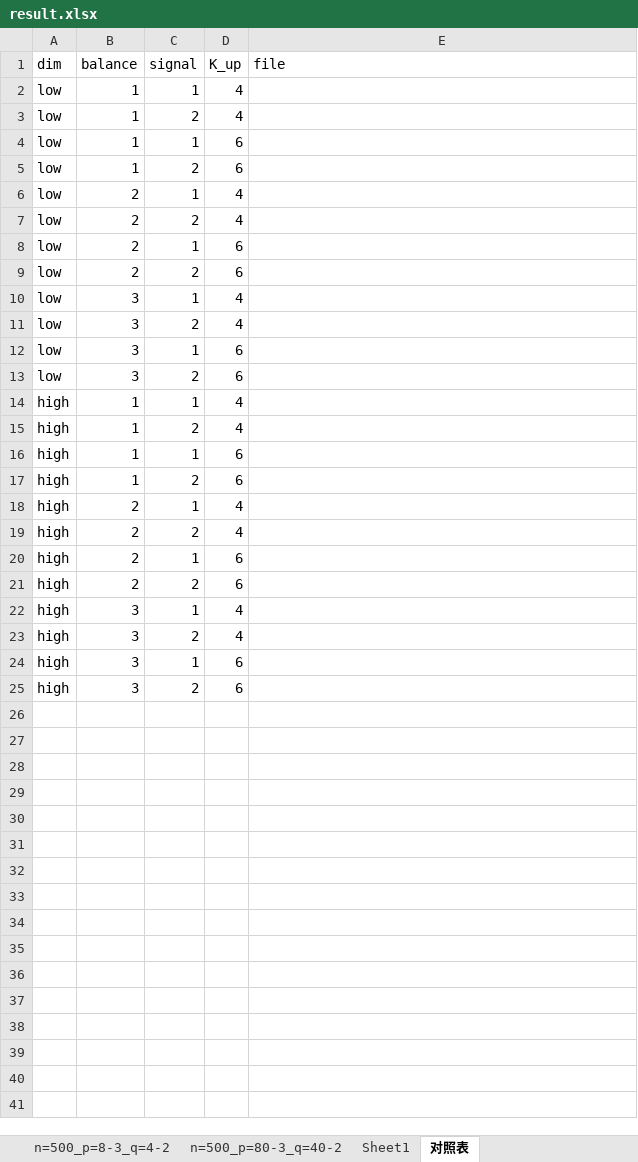
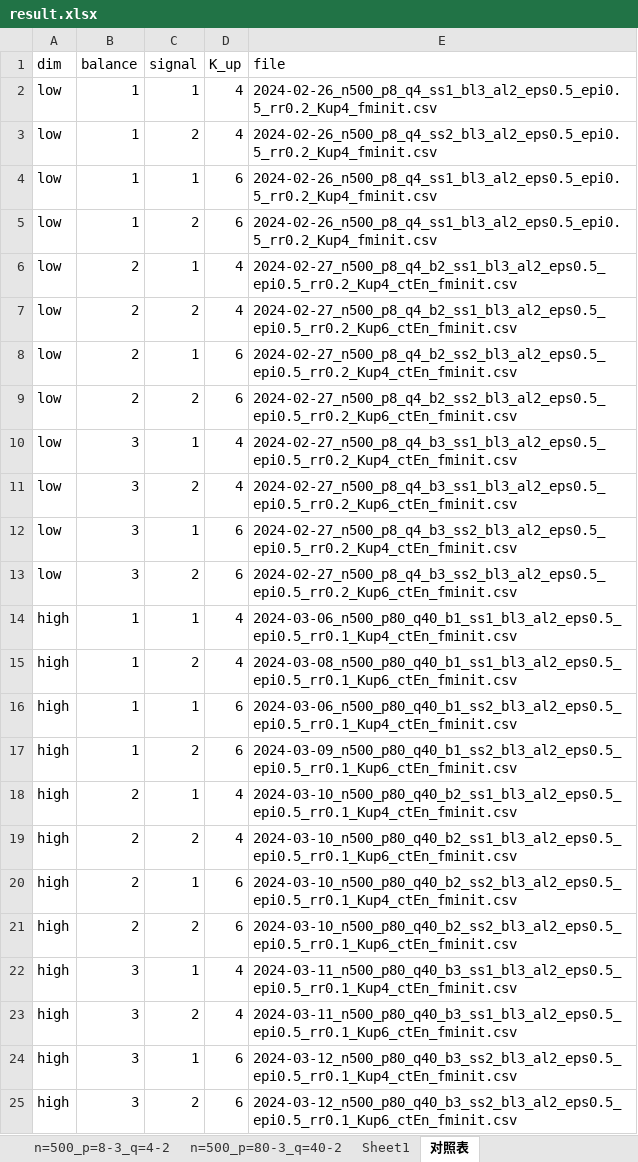
Before and after one commit to Ryanna-github/hierarchical-gene, an Excel workbook: code_v2/summary_data/result.xlsx, sheet 对照表, drawn as a sheet; values as stored, in another font and other column widths than the file's, no borders; the diff names each change by its address in the sheet, - before the commit and + after, or states it on an @@ line.

```diff
--- a/code_v2/summary_data/result.xlsx (sheet 对照表)
+++ b/code_v2/summary_data/result.xlsx (sheet 对照表)
-E2 (file): (empty)
+E2 (file): 2024-02-26_n500_p8_q4_ss1_bl3_al2_eps0.5_epi0.5_rr0.2_Kup4_fminit.csv
-E3 (file): (empty)
+E3 (file): 2024-02-26_n500_p8_q4_ss2_bl3_al2_eps0.5_epi0.5_rr0.2_Kup4_fminit.csv
-E4:E5 (file): (empty)
+E4:E5 (file): 2024-02-26_n500_p8_q4_ss1_bl3_al2_eps0.5_epi0.5_rr0.2_Kup4_fminit.csv
-E6 (file): (empty)
+E6 (file): 2024-02-27_n500_p8_q4_b2_ss1_bl3_al2_eps0.5_epi0.5_rr0.2_Kup4_ctEn_fminit.csv
-E7 (file): (empty)
+E7 (file): 2024-02-27_n500_p8_q4_b2_ss1_bl3_al2_eps0.5_epi0.5_rr0.2_Kup6_ctEn_fminit.csv
-E8 (file): (empty)
+E8 (file): 2024-02-27_n500_p8_q4_b2_ss2_bl3_al2_eps0.5_epi0.5_rr0.2_Kup4_ctEn_fminit.csv
-E9 (file): (empty)
+E9 (file): 2024-02-27_n500_p8_q4_b2_ss2_bl3_al2_eps0.5_epi0.5_rr0.2_Kup6_ctEn_fminit.csv
-E10 (file): (empty)
+E10 (file): 2024-02-27_n500_p8_q4_b3_ss1_bl3_al2_eps0.5_epi0.5_rr0.2_Kup4_ctEn_fminit.csv
-E11 (file): (empty)
+E11 (file): 2024-02-27_n500_p8_q4_b3_ss1_bl3_al2_eps0.5_epi0.5_rr0.2_Kup6_ctEn_fminit.csv
-E12 (file): (empty)
+E12 (file): 2024-02-27_n500_p8_q4_b3_ss2_bl3_al2_eps0.5_epi0.5_rr0.2_Kup4_ctEn_fminit.csv
-E13 (file): (empty)
+E13 (file): 2024-02-27_n500_p8_q4_b3_ss2_bl3_al2_eps0.5_epi0.5_rr0.2_Kup6_ctEn_fminit.csv
-E14 (file): (empty)
+E14 (file): 2024-03-06_n500_p80_q40_b1_ss1_bl3_al2_eps0.5_epi0.5_rr0.1_Kup4_ctEn_fminit.csv
-E15 (file): (empty)
+E15 (file): 2024-03-08_n500_p80_q40_b1_ss1_bl3_al2_eps0.5_epi0.5_rr0.1_Kup6_ctEn_fminit.csv
-E16 (file): (empty)
+E16 (file): 2024-03-06_n500_p80_q40_b1_ss2_bl3_al2_eps0.5_epi0.5_rr0.1_Kup4_ctEn_fminit.csv
-E17 (file): (empty)
+E17 (file): 2024-03-09_n500_p80_q40_b1_ss2_bl3_al2_eps0.5_epi0.5_rr0.1_Kup6_ctEn_fminit.csv
-E18 (file): (empty)
+E18 (file): 2024-03-10_n500_p80_q40_b2_ss1_bl3_al2_eps0.5_epi0.5_rr0.1_Kup4_ctEn_fminit.csv
-E19 (file): (empty)
+E19 (file): 2024-03-10_n500_p80_q40_b2_ss1_bl3_al2_eps0.5_epi0.5_rr0.1_Kup6_ctEn_fminit.csv
-E20 (file): (empty)
+E20 (file): 2024-03-10_n500_p80_q40_b2_ss2_bl3_al2_eps0.5_epi0.5_rr0.1_Kup4_ctEn_fminit.csv
-E21 (file): (empty)
+E21 (file): 2024-03-10_n500_p80_q40_b2_ss2_bl3_al2_eps0.5_epi0.5_rr0.1_Kup6_ctEn_fminit.csv
-E22 (file): (empty)
+E22 (file): 2024-03-11_n500_p80_q40_b3_ss1_bl3_al2_eps0.5_epi0.5_rr0.1_Kup4_ctEn_fminit.csv
-E23 (file): (empty)
+E23 (file): 2024-03-11_n500_p80_q40_b3_ss1_bl3_al2_eps0.5_epi0.5_rr0.1_Kup6_ctEn_fminit.csv
-E24 (file): (empty)
+E24 (file): 2024-03-12_n500_p80_q40_b3_ss2_bl3_al2_eps0.5_epi0.5_rr0.1_Kup4_ctEn_fminit.csv
-E25 (file): (empty)
+E25 (file): 2024-03-12_n500_p80_q40_b3_ss2_bl3_al2_eps0.5_epi0.5_rr0.1_Kup6_ctEn_fminit.csv
```
Also changed, not shown: code_v2/summary_data/result_std.xlsx, 10 other files.
